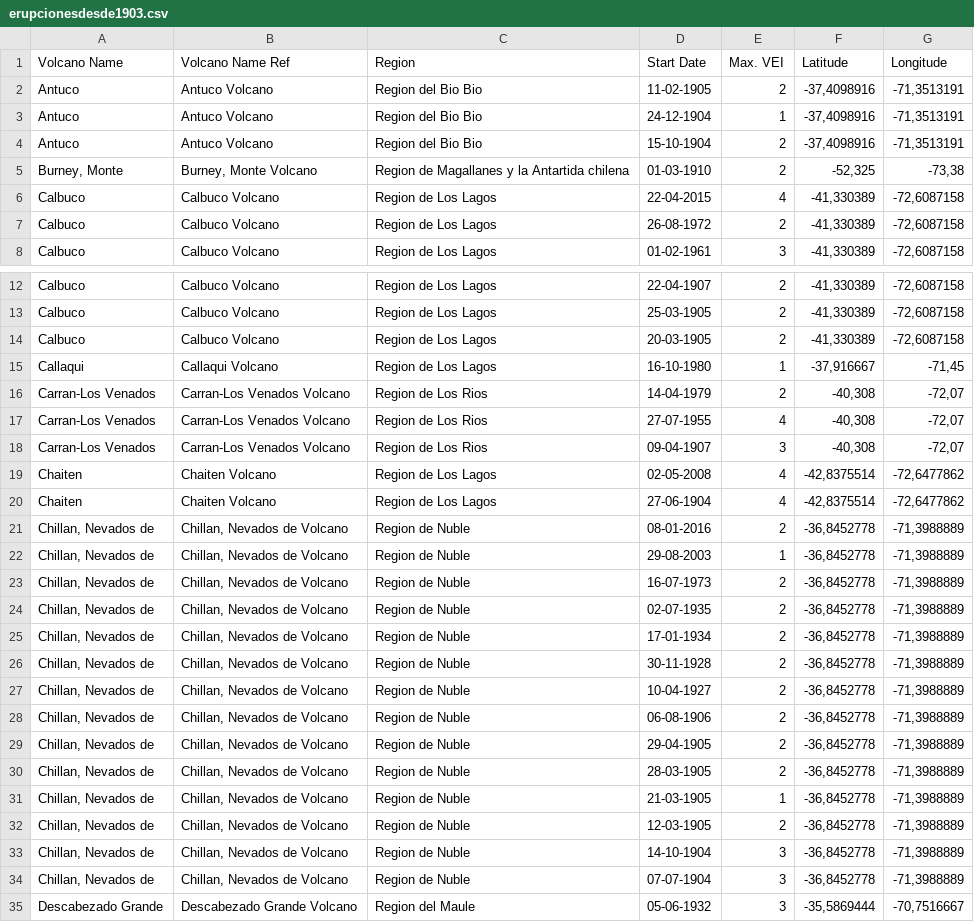
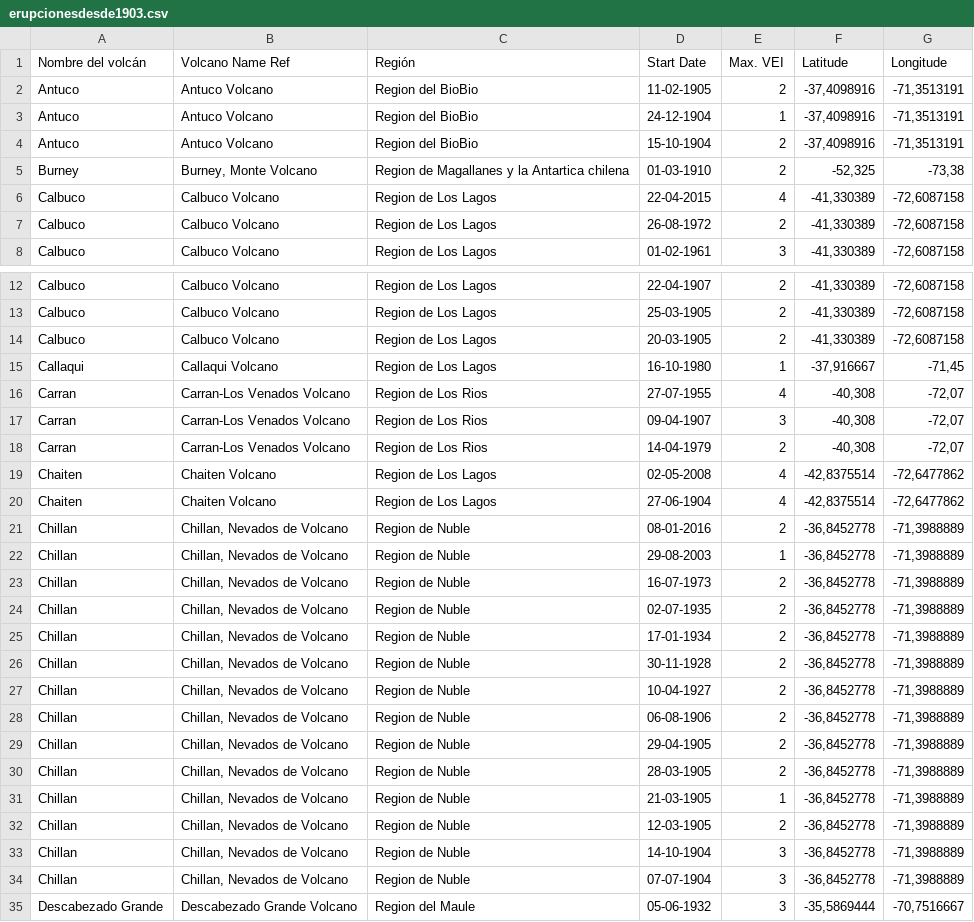
Before and after one commit to Akaaniss/Volcanes-EDD, a CSV file: erupcionesdesde1903.csv, drawn as a sheet; only a part is shown, gaps mark what is left out; the diff covers the shown part only.

Commit message:
ahora funciona binaria y lineal sin ningun bug(chillan)

```diff
--- a/erupcionesdesde1903.csv
+++ b/erupcionesdesde1903.csv
@@ -1,6 +1,6 @@
-Volcano Name;Volcano Name Ref;Region;Start Date;Max. VEI;Latitude;Longitude
-Antuco;Antuco Volcano;Region del Bio Bio;11-02-1905;2;-37,4098916;-71,3513191
-Antuco;Antuco Volcano;Region del Bio Bio;24-12-1904;1;-37,4098916;-71,3513191
-Antuco;Antuco Volcano;Region del Bio Bio;15-10-1904;2;-37,4098916;-71,3513191
-Burney, Monte;Burney, Monte Volcano;Region de Magallanes y la Antartida chilena;01-03-1910;2;-52,325;-73,38
+Nombre del volcán;Volcano Name Ref;Región;Start Date;Max. VEI;Latitude;Longitude
+Antuco;Antuco Volcano;Region del BioBio;11-02-1905;2;-37,4098916;-71,3513191
+Antuco;Antuco Volcano;Region del BioBio;24-12-1904;1;-37,4098916;-71,3513191
+Antuco;Antuco Volcano;Region del BioBio;15-10-1904;2;-37,4098916;-71,3513191
+Burney;Burney, Monte Volcano;Region de Magallanes y la Antartica chilena;01-03-1910;2;-52,325;-73,38
 Calbuco;Calbuco Volcano;Region de Los Lagos;22-04-2015;4;-41,330389;-72,6087158
@@ -15,21 +15,21 @@ Calbuco;Calbuco Volcano;Region de Los Lagos;20-03-1905;2;-41,330389;-72,6087158
 Callaqui;Callaqui Volcano;Region de Los Lagos;16-10-1980;1;-37,916667;-71,45
-Carran-Los Venados;Carran-Los Venados Volcano;Region de Los Rios;14-04-1979;2;-40,308;-72,07
-Carran-Los Venados;Carran-Los Venados Volcano;Region de Los Rios;27-07-1955;4;-40,308;-72,07
-Carran-Los Venados;Carran-Los Venados Volcano;Region de Los Rios;09-04-1907;3;-40,308;-72,07
+Carran;Carran-Los Venados Volcano;Region de Los Rios;27-07-1955;4;-40,308;-72,07
+Carran;Carran-Los Venados Volcano;Region de Los Rios;09-04-1907;3;-40,308;-72,07
+Carran;Carran-Los Venados Volcano;Region de Los Rios;14-04-1979;2;-40,308;-72,07
 Chaiten;Chaiten Volcano;Region de Los Lagos;02-05-2008;4;-42,8375514;-72,6477862
 Chaiten;Chaiten Volcano;Region de Los Lagos;27-06-1904;4;-42,8375514;-72,6477862
-Chillan, Nevados de;Chillan, Nevados de Volcano;Region de Nuble;08-01-2016;2;-36,8452778;-71,3988889
-Chillan, Nevados de;Chillan, Nevados de Volcano;Region de Nuble;29-08-2003;1;-36,8452778;-71,3988889
-Chillan, Nevados de;Chillan, Nevados de Volcano;Region de Nuble;16-07-1973;2;-36,8452778;-71,3988889
-Chillan, Nevados de;Chillan, Nevados de Volcano;Region de Nuble;02-07-1935;2;-36,8452778;-71,3988889
-Chillan, Nevados de;Chillan, Nevados de Volcano;Region de Nuble;17-01-1934;2;-36,8452778;-71,3988889
-Chillan, Nevados de;Chillan, Nevados de Volcano;Region de Nuble;30-11-1928;2;-36,8452778;-71,3988889
-Chillan, Nevados de;Chillan, Nevados de Volcano;Region de Nuble;10-04-1927;2;-36,8452778;-71,3988889
-Chillan, Nevados de;Chillan, Nevados de Volcano;Region de Nuble;06-08-1906;2;-36,8452778;-71,3988889
-Chillan, Nevados de;Chillan, Nevados de Volcano;Region de Nuble;29-04-1905;2;-36,8452778;-71,3988889
-Chillan, Nevados de;Chillan, Nevados de Volcano;Region de Nuble;28-03-1905;2;-36,8452778;-71,3988889
-Chillan, Nevados de;Chillan, Nevados de Volcano;Region de Nuble;21-03-1905;1;-36,8452778;-71,3988889
-Chillan, Nevados de;Chillan, Nevados de Volcano;Region de Nuble;12-03-1905;2;-36,8452778;-71,3988889
-Chillan, Nevados de;Chillan, Nevados de Volcano;Region de Nuble;14-10-1904;3;-36,8452778;-71,3988889
-Chillan, Nevados de;Chillan, Nevados de Volcano;Region de Nuble;07-07-1904;3;-36,8452778;-71,3988889
+Chillan;Chillan, Nevados de Volcano;Region de Nuble;08-01-2016;2;-36,8452778;-71,3988889
+Chillan;Chillan, Nevados de Volcano;Region de Nuble;29-08-2003;1;-36,8452778;-71,3988889
+Chillan;Chillan, Nevados de Volcano;Region de Nuble;16-07-1973;2;-36,8452778;-71,3988889
+Chillan;Chillan, Nevados de Volcano;Region de Nuble;02-07-1935;2;-36,8452778;-71,3988889
+Chillan;Chillan, Nevados de Volcano;Region de Nuble;17-01-1934;2;-36,8452778;-71,3988889
+Chillan;Chillan, Nevados de Volcano;Region de Nuble;30-11-1928;2;-36,8452778;-71,3988889
+Chillan;Chillan, Nevados de Volcano;Region de Nuble;10-04-1927;2;-36,8452778;-71,3988889
+Chillan;Chillan, Nevados de Volcano;Region de Nuble;06-08-1906;2;-36,8452778;-71,3988889
+Chillan;Chillan, Nevados de Volcano;Region de Nuble;29-04-1905;2;-36,8452778;-71,3988889
+Chillan;Chillan, Nevados de Volcano;Region de Nuble;28-03-1905;2;-36,8452778;-71,3988889
+Chillan;Chillan, Nevados de Volcano;Region de Nuble;21-03-1905;1;-36,8452778;-71,3988889
+Chillan;Chillan, Nevados de Volcano;Region de Nuble;12-03-1905;2;-36,8452778;-71,3988889
+Chillan;Chillan, Nevados de Volcano;Region de Nuble;14-10-1904;3;-36,8452778;-71,3988889
+Chillan;Chillan, Nevados de Volcano;Region de Nuble;07-07-1904;3;-36,8452778;-71,3988889
 Descabezado Grande;Descabezado Grande Volcano;Region del Maule;05-06-1932;3;-35,5869444;-70,7516667
```
Also changed, not shown: 33 edited cells elsewhere in this file, 1 other file.
